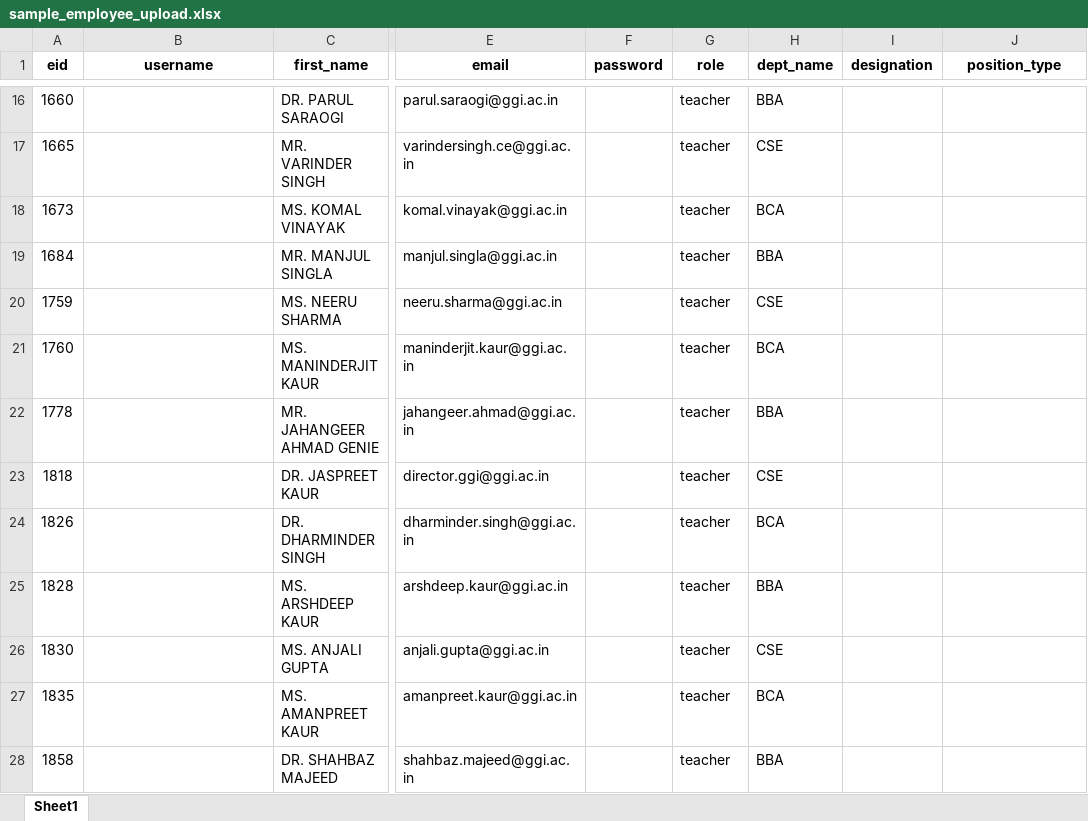
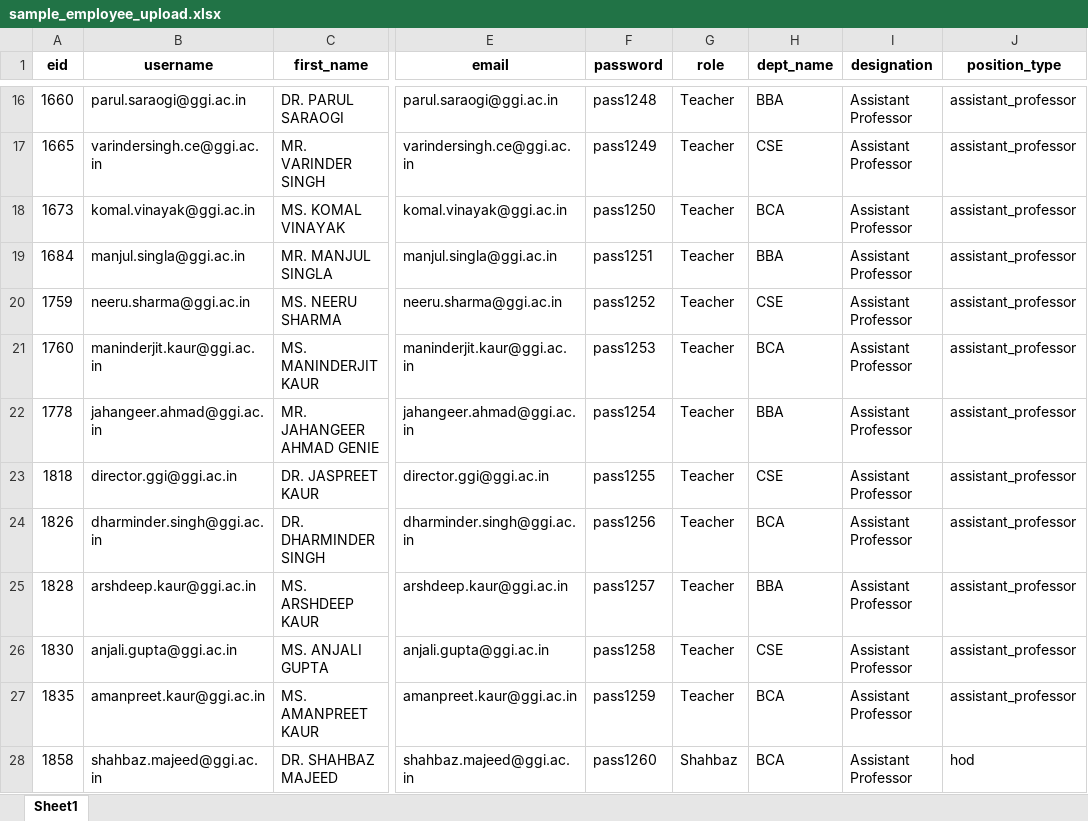
Before and after one commit to shahbazmajeed/ERP, an Excel workbook: home/Sample files/sample_employee_upload.xlsx, sheet Sheet1, drawn as a sheet; only a part is shown, gaps mark what is left out; values as stored, in another font and other column widths than the file's, no borders; conditional formats not drawn; the diff covers the shown part only; the diff names each change by its address in the sheet, - before the commit and + after, or states it on an @@ line.

```diff
--- a/home/Sample files/sample_employee_upload.xlsx (sheet Sheet1)
+++ b/home/Sample files/sample_employee_upload.xlsx (sheet Sheet1)
-B16 (username): (empty)
+B16 (username): parul.saraogi@ggi.ac.in
-F16 (password): (empty)
+F16 (password): pass1248
-G16:G27 (role): teacher
+G16:G27 (role): Teacher
-I16:I28 (designation): (empty)
+I16:I28 (designation): Assistant Professor
-J16:J27 (position_type): (empty)
+J16:J27 (position_type): assistant_professor
-B17 (username): (empty)
+B17 (username): varindersingh.ce@ggi.ac.in
-F17 (password): (empty)
+F17 (password): pass1249
-B18 (username): (empty)
+B18 (username): komal.vinayak@ggi.ac.in
-F18 (password): (empty)
+F18 (password): pass1250
-B19 (username): (empty)
+B19 (username): manjul.singla@ggi.ac.in
-F19 (password): (empty)
+F19 (password): pass1251
-B20 (username): (empty)
+B20 (username): neeru.sharma@ggi.ac.in
-F20 (password): (empty)
+F20 (password): pass1252
-B21 (username): (empty)
+B21 (username): maninderjit.kaur@ggi.ac.in
-F21 (password): (empty)
+F21 (password): pass1253
-B22 (username): (empty)
+B22 (username): jahangeer.ahmad@ggi.ac.in
-F22 (password): (empty)
+F22 (password): pass1254
-B23 (username): (empty)
+B23 (username): director.ggi@ggi.ac.in
-F23 (password): (empty)
+F23 (password): pass1255
-B24 (username): (empty)
+B24 (username): dharminder.singh@ggi.ac.in
-F24 (password): (empty)
+F24 (password): pass1256
-B25 (username): (empty)
+B25 (username): arshdeep.kaur@ggi.ac.in
-F25 (password): (empty)
+F25 (password): pass1257
-B26 (username): (empty)
+B26 (username): anjali.gupta@ggi.ac.in
-F26 (password): (empty)
+F26 (password): pass1258
-B27 (username): (empty)
+B27 (username): amanpreet.kaur@ggi.ac.in
-F27 (password): (empty)
+F27 (password): pass1259
-B28 (username): (empty)
+B28 (username): shahbaz.majeed@ggi.ac.in
-F28 (password): (empty)
+F28 (password): pass1260
-G28 (role): teacher
+G28 (role): Shahbaz
-H28 (dept_name): BBA
+H28 (dept_name): BCA
-J28 (position_type): (empty)
+J28 (position_type): hod
```
Also changed, not shown: 158 edited cells and cell formats elsewhere in this sheet, home/Sample files/sample_timetable_with_teachers.xlsx, 21 other files.
